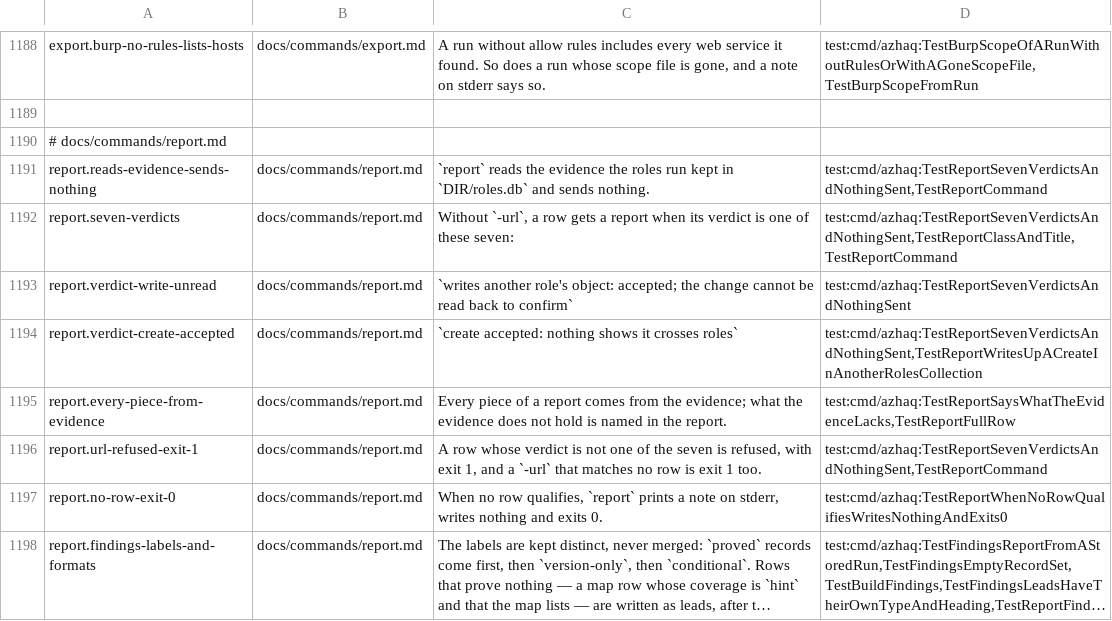
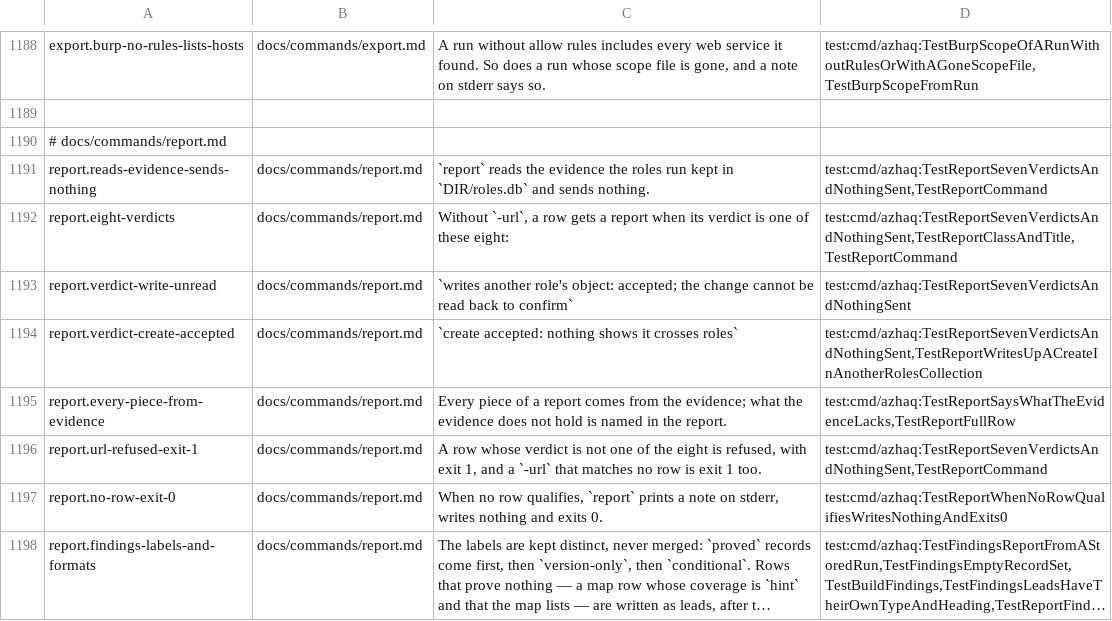
Before and after one commit to lilsadfoqs/azhaq, a TSV file: docs/claims.tsv, drawn as a sheet; only a part is shown, gaps mark what is left out; long unchanged cells end in …; the diff covers the shown part only.

Commit message:
fix: report shared secrets; -axfr names who gave the zone
report writes up roles reading the same sensitive fields as excessive
data exposure to those roles, low to start. dns -axfr notes each server
that transferred the zone and its record count before the refusals.

Closes #331
Closes #333

```diff
--- a/docs/claims.tsv
+++ b/docs/claims.tsv
@@ -1191,3 +1191,3 @@ export.burp-no-rules-lists-hosts	docs/commands/export.md	A run without allow rul
 report.reads-evidence-sends-nothing	docs/commands/report.md	`report` reads the evidence the roles run kept in `DIR/roles.db` and sends nothing.	test:cmd/azhaq:TestReportSevenVerdictsAndNothingSent,TestReportCommand
-report.seven-verdicts	docs/commands/report.md	Without `-url`, a row gets a report when its verdict is one of these seven:	test:cmd/azhaq:TestReportSevenVerdictsAndNothingSent,TestReportClassAndTitle,TestReportCommand
+report.eight-verdicts	docs/commands/report.md	Without `-url`, a row gets a report when its verdict is one of these eight:	test:cmd/azhaq:TestReportSevenVerdictsAndNothingSent,TestReportClassAndTitle,TestReportCommand
 report.verdict-write-unread	docs/commands/report.md	`writes another role's object: accepted; the change cannot be read back to confirm`	test:cmd/azhaq:TestReportSevenVerdictsAndNothingSent
@@ -1195,3 +1195,3 @@ report.verdict-create-accepted	docs/commands/report.md	`create accepted: nothing
 report.every-piece-from-evidence	docs/commands/report.md	Every piece of a report comes from the evidence; what the evidence does not hold is named in the report.	test:cmd/azhaq:TestReportSaysWhatTheEvidenceLacks,TestReportFullRow
-report.url-refused-exit-1	docs/commands/report.md	A row whose verdict is not one of the seven is refused, with exit 1, and a `-url` that matches no row is exit 1 too.	test:cmd/azhaq:TestReportSevenVerdictsAndNothingSent,TestReportCommand
+report.url-refused-exit-1	docs/commands/report.md	A row whose verdict is not one of the eight is refused, with exit 1, and a `-url` that matches no row is exit 1 too.	test:cmd/azhaq:TestReportSevenVerdictsAndNothingSent,TestReportCommand
 report.no-row-exit-0	docs/commands/report.md	When no row qualifies, `report` prints a note on stderr, writes nothing and exits 0.	test:cmd/azhaq:TestReportWhenNoRowQualifiesWritesNothingAndExits0
```
Also changed, not shown: 3 edited cells elsewhere in this file, 9 other files.
